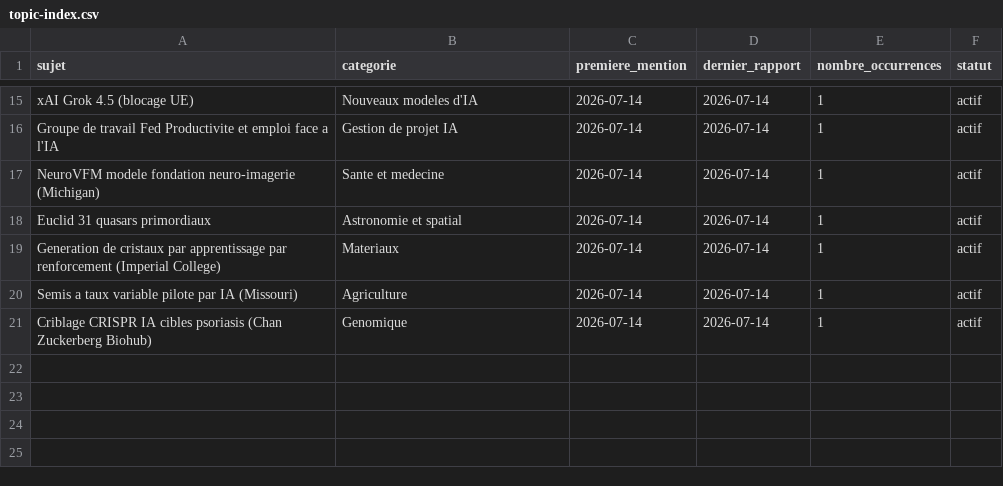
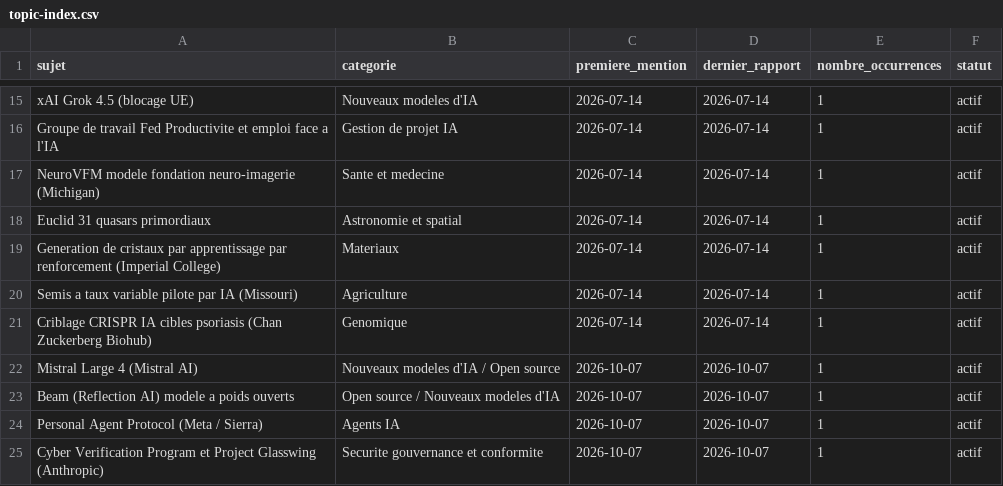
Before and after one commit to perillatjerome/ai-intelligence-watch, a CSV file: data/topic-index.csv, drawn as a sheet; only a part is shown, gaps mark what is left out.

```diff
--- a/data/topic-index.csv
+++ b/data/topic-index.csv
@@ -21 +21,5 @@ Semis a taux variable pilote par IA (Missouri),Agriculture,2026-07-14,2026-07-14
 Criblage CRISPR IA cibles psoriasis (Chan Zuckerberg Biohub),Genomique,2026-07-14,2026-07-14,1,actif
+Mistral Large 4 (Mistral AI),Nouveaux modeles d'IA / Open source,2026-10-07,2026-10-07,1,actif
+Beam (Reflection AI) modele a poids ouverts,Open source / Nouveaux modeles d'IA,2026-10-07,2026-10-07,1,actif
+Personal Agent Protocol (Meta / Sierra),Agents IA,2026-10-07,2026-10-07,1,actif
+Cyber Verification Program et Project Glasswing (Anthropic),Securite gouvernance et conformite,2026-10-07,2026-10-07,1,actif
```
Also changed, not shown: data/news-index.csv, data/source-register.csv, 1 other file.
